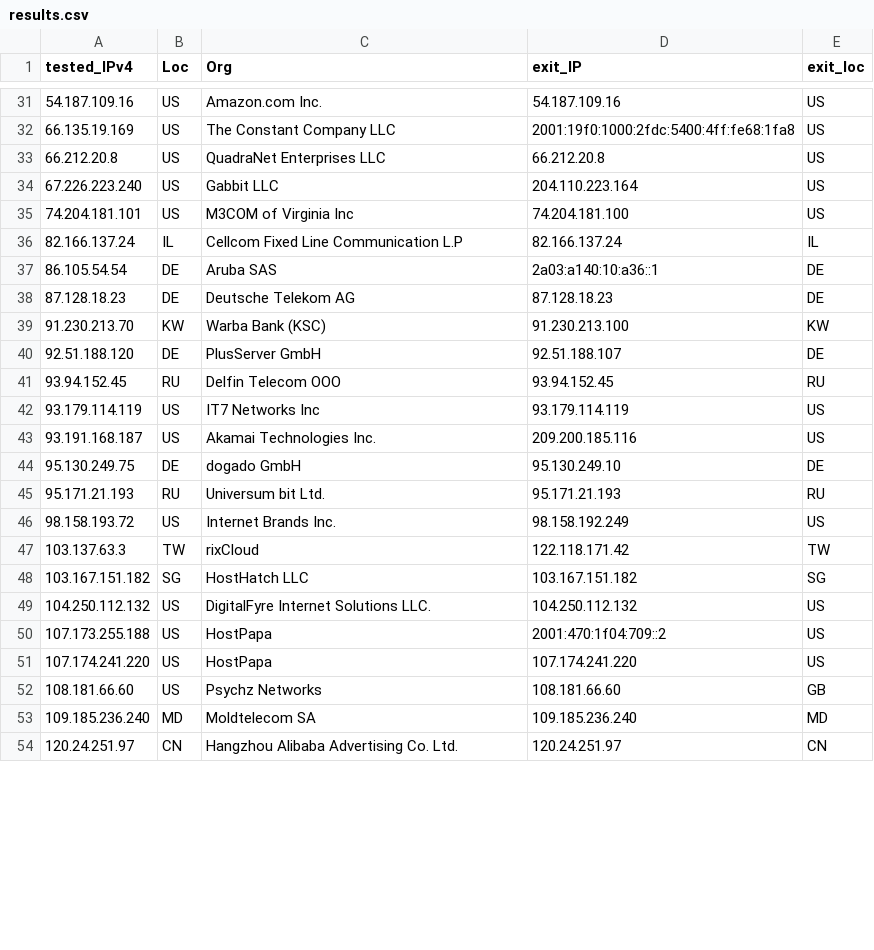
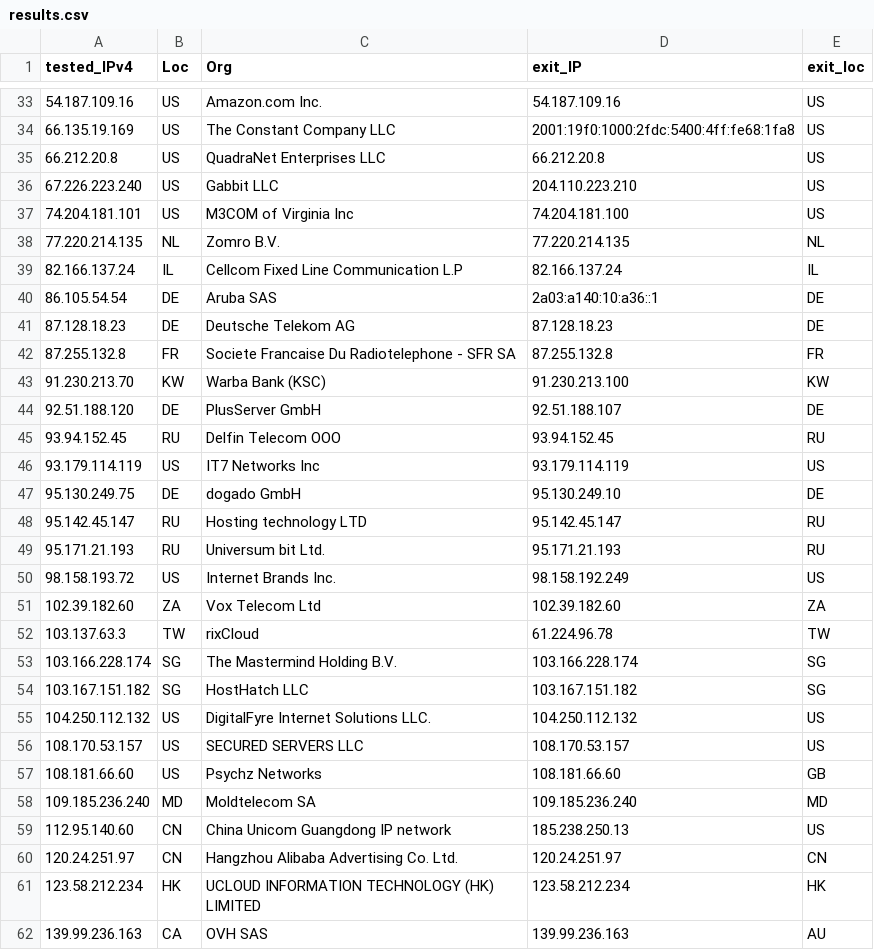
Before and after one commit to tr1s7an/Unofficial-Cloudflare-nodes, a CSV file: results.csv, drawn as a sheet; only a part is shown, gaps mark what is left out; the diff covers the shown part only.

Commit message:
Update

```diff
--- a/results.csv
+++ b/results.csv
@@ -33,4 +35,5 @@ tested_IPv4,Loc,Org,exit_IP,exit_loc
 66.212.20.8,US,QuadraNet Enterprises LLC,66.212.20.8,US
-67.226.223.240,US,Gabbit  LLC,204.110.223.164,US
+67.226.223.240,US,Gabbit  LLC,204.110.223.210,US
 74.204.181.101,US,M3COM of Virginia  Inc,74.204.181.100,US
+77.220.214.135,NL,Zomro B.V.,77.220.214.135,NL
 82.166.137.24,IL,Cellcom Fixed Line Communication L.P,82.166.137.24,IL
@@ -38,2 +41,3 @@ tested_IPv4,Loc,Org,exit_IP,exit_loc
 87.128.18.23,DE,Deutsche Telekom AG,87.128.18.23,DE
+87.255.132.8,FR,Societe Francaise Du Radiotelephone - SFR SA,87.255.132.8,FR
 91.230.213.70,KW,Warba Bank (KSC),91.230.213.100,KW
@@ -42,13 +46,17 @@ tested_IPv4,Loc,Org,exit_IP,exit_loc
 93.179.114.119,US,IT7 Networks Inc,93.179.114.119,US
-93.191.168.187,US,Akamai Technologies  Inc.,209.200.185.116,US
 95.130.249.75,DE,dogado GmbH,95.130.249.10,DE
+95.142.45.147,RU,Hosting technology LTD,95.142.45.147,RU
 95.171.21.193,RU,Universum bit Ltd.,95.171.21.193,RU
 98.158.193.72,US,Internet Brands Inc.,98.158.192.249,US
-103.137.63.3,TW,rixCloud,122.118.171.42,TW
+102.39.182.60,ZA,Vox Telecom Ltd,102.39.182.60,ZA
+103.137.63.3,TW,rixCloud,61.224.96.78,TW
+103.166.228.174,SG,The Mastermind Holding B.V.,103.166.228.174,SG
 103.167.151.182,SG,HostHatch  LLC,103.167.151.182,SG
 104.250.112.132,US,DigitalFyre Internet Solutions  LLC.,104.250.112.132,US
-107.173.255.188,US,HostPapa,2001:470:1f04:709::2,US
-107.174.241.220,US,HostPapa,107.174.241.220,US
+108.170.53.157,US,SECURED SERVERS LLC,108.170.53.157,US
 108.181.66.60,US,Psychz Networks,108.181.66.60,GB
 109.185.236.240,MD,Moldtelecom SA,109.185.236.240,MD
+112.95.140.60,CN,China Unicom Guangdong IP network,185.238.250.13,US
 120.24.251.97,CN,Hangzhou Alibaba Advertising Co. Ltd.,120.24.251.97,CN
+123.58.212.234,HK,UCLOUD INFORMATION TECHNOLOGY (HK) LIMITED,123.58.212.234,HK
+139.99.236.163,CA,OVH SAS,139.99.236.163,AU
```
Also changed, not shown: 10 added rows, 5 removed rows and 9 edited cells elsewhere in this file.
